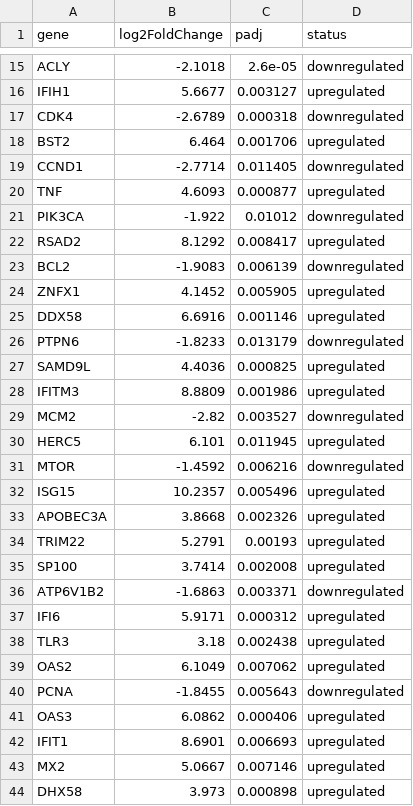
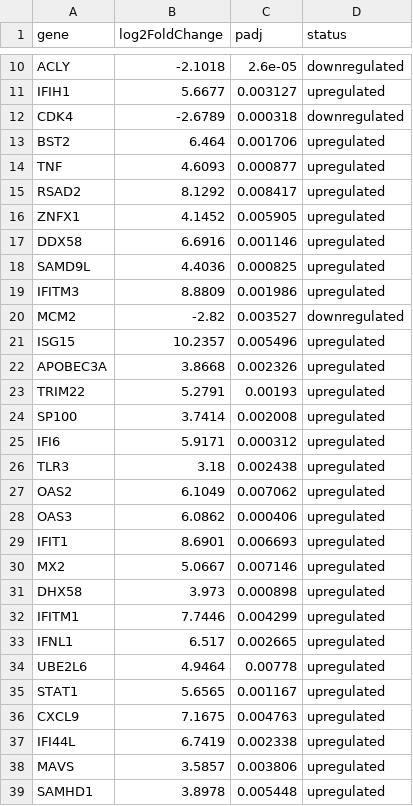
Before and after one commit to fervenegas1125/iav_deseq2_analysis, a TSV file: results/iav_significant_genes.tsv, drawn as a sheet; only a part is shown, gaps mark what is left out; the shorter side is filled out with more unchanged rows; the diff covers the shown part only.

```diff
--- a/results/iav_significant_genes.tsv
+++ b/results/iav_significant_genes.tsv
@@ -18,10 +13,6 @@ CDK4	-2.6789	0.000318	downregulated
 BST2	6.464	0.001706	upregulated
-CCND1	-2.7714	0.011405	downregulated
 TNF	4.6093	0.000877	upregulated
-PIK3CA	-1.922	0.01012	downregulated
 RSAD2	8.1292	0.008417	upregulated
-BCL2	-1.9083	0.006139	downregulated
 ZNFX1	4.1452	0.005905	upregulated
 DDX58	6.6916	0.001146	upregulated
-PTPN6	-1.8233	0.013179	downregulated
 SAMD9L	4.4036	0.000825	upregulated
@@ -29,4 +20,2 @@ IFITM3	8.8809	0.001986	upregulated
 MCM2	-2.82	0.003527	downregulated
-HERC5	6.101	0.011945	upregulated
-MTOR	-1.4592	0.006216	downregulated
 ISG15	10.2357	0.005496	upregulated
@@ -35,3 +24,2 @@ TRIM22	5.2791	0.00193	upregulated
 SP100	3.7414	0.002008	upregulated
-ATP6V1B2	-1.6863	0.003371	downregulated
 IFI6	5.9171	0.000312	upregulated
@@ -39,3 +27,2 @@ TLR3	3.18	0.002438	upregulated
 OAS2	6.1049	0.007062	upregulated
-PCNA	-1.8455	0.005643	downregulated
 OAS3	6.0862	0.000406	upregulated
```
Also changed, not shown: 23 removed rows elsewhere in this file, 2 other files.
